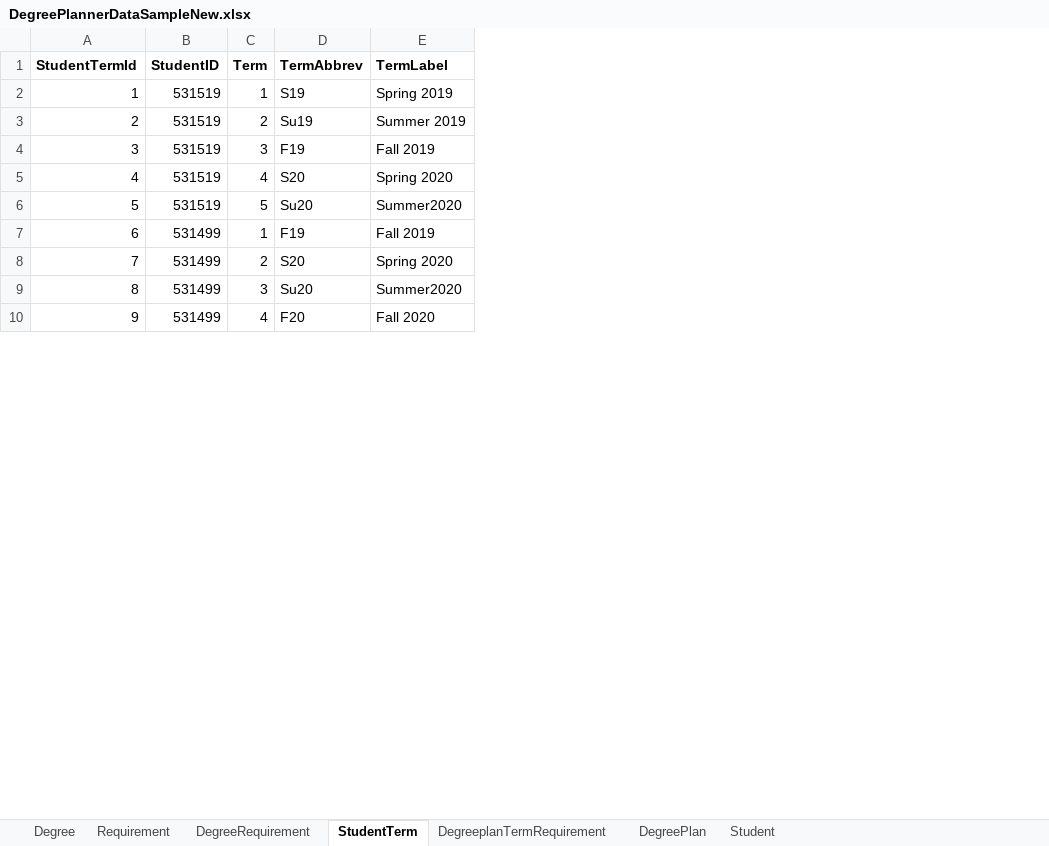
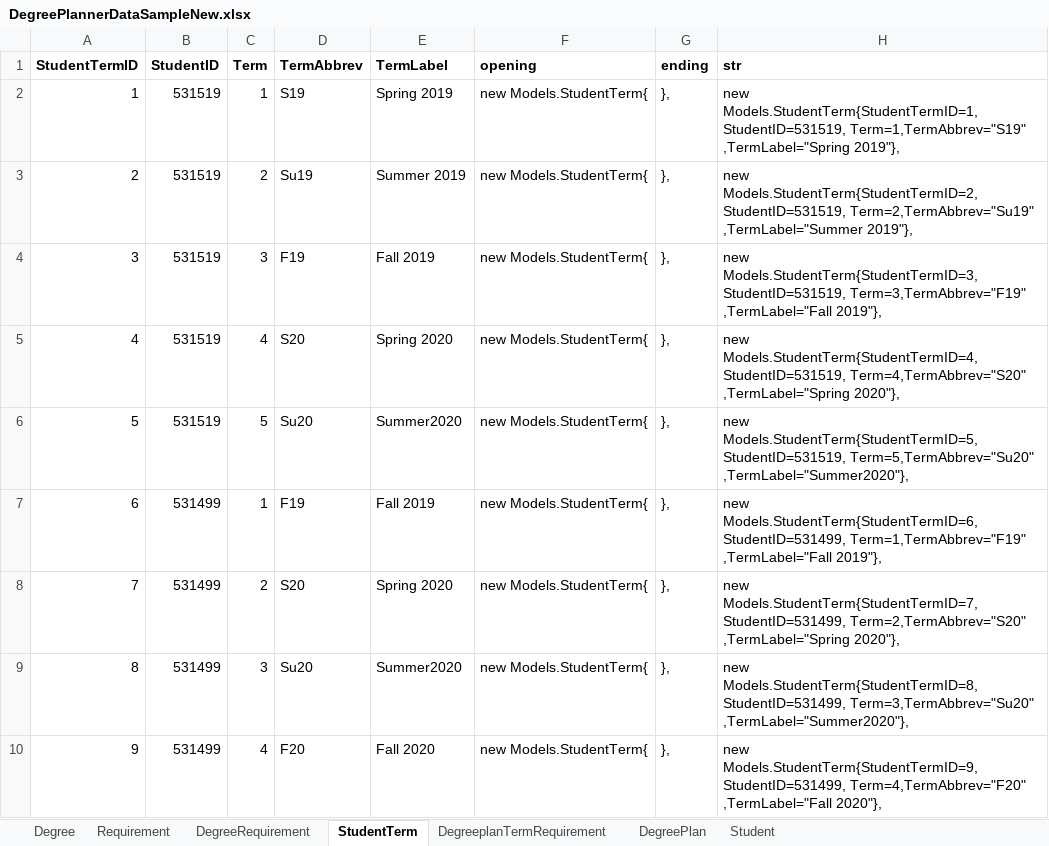
Before and after one commit to rajv11/DegreePlanner, an Excel workbook: Docs/DegreePlannerDataSampleNew.xlsx, sheet StudentTerm, drawn as a sheet; only a part is shown; values as stored, in another font and other column widths than the file's, no borders; the diff names each change by its address in the sheet, - before the commit and + after, or states it on an @@ line.

Commit message:
seeded sample data for all models

```diff
--- a/Docs/DegreePlannerDataSampleNew.xlsx (sheet StudentTerm)
+++ b/Docs/DegreePlannerDataSampleNew.xlsx (sheet StudentTerm)
+column F (opening), rows 2-10: all new Models.StudentTerm{
+column G (ending), rows 2-10: all },
+column H (str), rows 2-10: new Models.StudentTerm{StudentTermID=1,StudentID=531519, Term=1,TermAbbrev="S19" ,TermLabel="Spring 2019"}, | new Models.StudentTerm{StudentTermID=2,StudentID=531519, Term=2,TermAbbrev="Su19" ,TermLabel="Summer 2019"}, | new Models.StudentTerm{StudentTermID=3,StudentID=531519, Term=3,TermAbbrev="F19" ,TermLabel="Fall 2019"}, | new Models.StudentTerm{StudentTermID=4,StudentID=531519, Term=4,TermAbbrev="S20" ,TermLabel="Spring 2020"}, | new Models.StudentTerm{StudentTermID=5,StudentID=531519, Term=5,TermAbbrev="Su20" ,TermLabel="Summer2020"}, | new Models.StudentTerm{StudentTermID=6,StudentID=531499, Term=1,TermAbbrev="F19" ,TermLabel="Fall 2019"}, | new Models.StudentTerm{StudentTermID=7,StudentID=531499, Term=2,TermAbbrev="S20" ,TermLabel="Spring 2020"}, | new Models.StudentTerm{StudentTermID=8,StudentID=531499, Term=3,TermAbbrev="Su20" ,TermLabel="Summer2020"}, | new Models.StudentTerm{StudentTermID=9,StudentID=531499, Term=4,TermAbbrev="F20" ,TermLabel="Fall 2020"},
-A1: StudentTermId
+A1: StudentTermID
```
Also changed, not shown: sheet Student, sheet DegreeRequirement, sheet DegreeplanTermRequirement, sheet DegreePlan, 6 other files.
